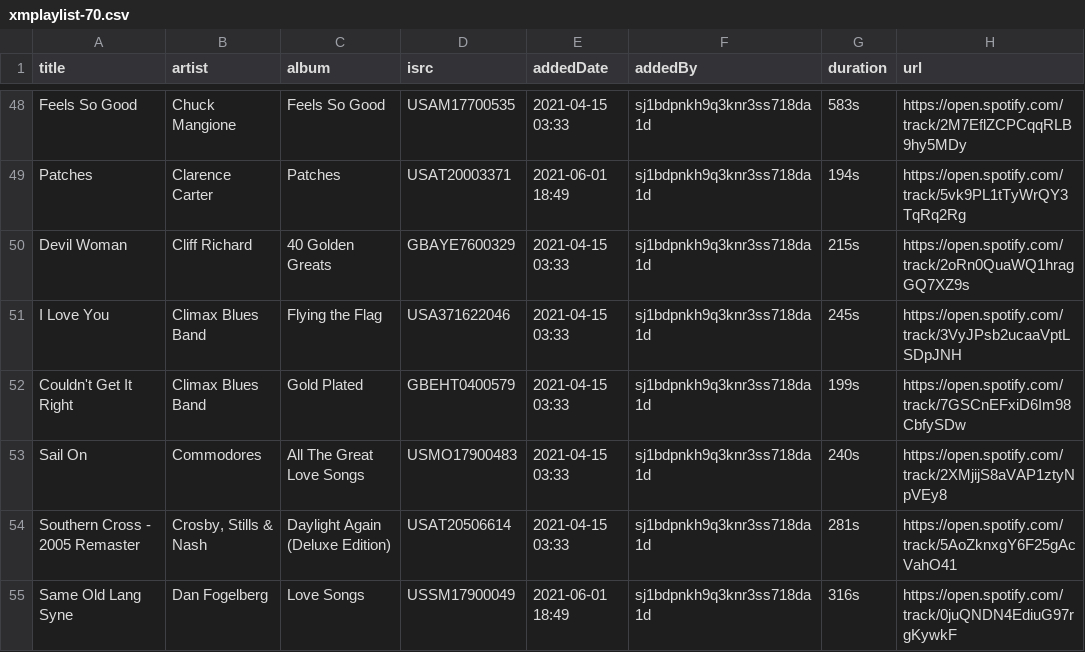
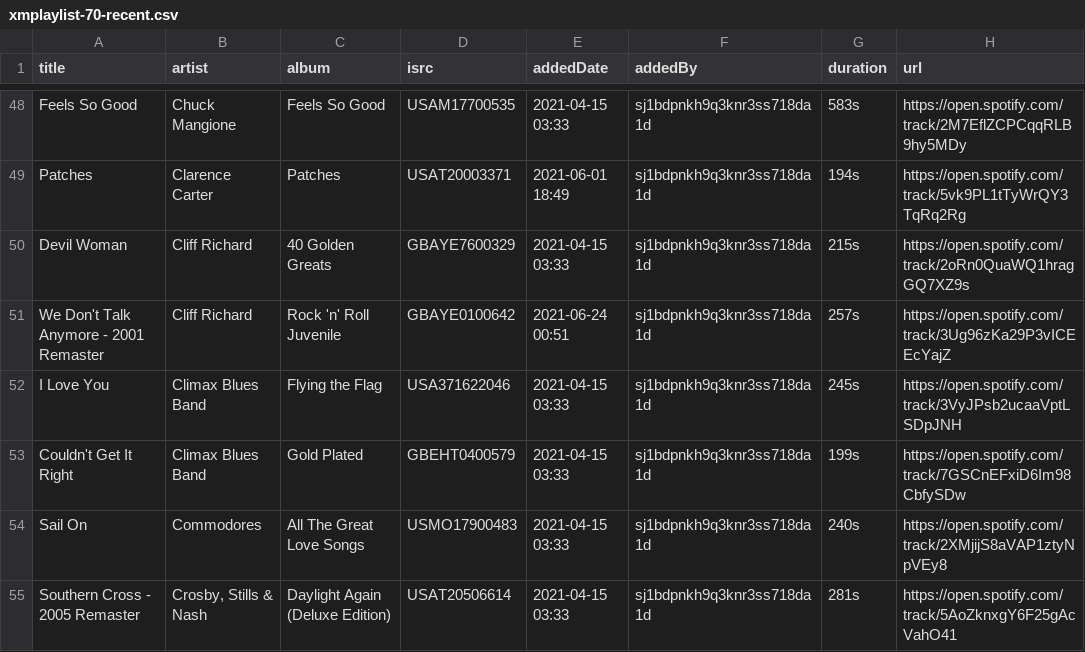
Before and after one commit to randomparity/playlists, a CSV file: spotify/xmplaylist-70-recent.csv (was spotify/xmplaylist-70.csv), drawn as a sheet; only a part is shown, gaps mark what is left out; the shorter side is filled out with more unchanged rows; the diff names each change by its address in the sheet, - before the commit and + after, or states it on an @@ line.

```diff
--- a/spotify/xmplaylist-70.csv
+++ b/spotify/xmplaylist-70-recent.csv
+row 51: We Don't Talk Anymore - 2001 Remaster | Cliff Richard | Rock 'n' Roll Juvenile | GBAYE0100642 | 2021-06-24 00:51 | sj1bdpnkh9q3knr3ss718da1d | 257s | https://open.spotify.com/track/3Ug96zKa29P3vICEEcYajZ
```
Also changed, not shown: spotify/xmplaylist-12-recent.csv, spotify/xmplaylist-301-recent.csv, 9 other files.
